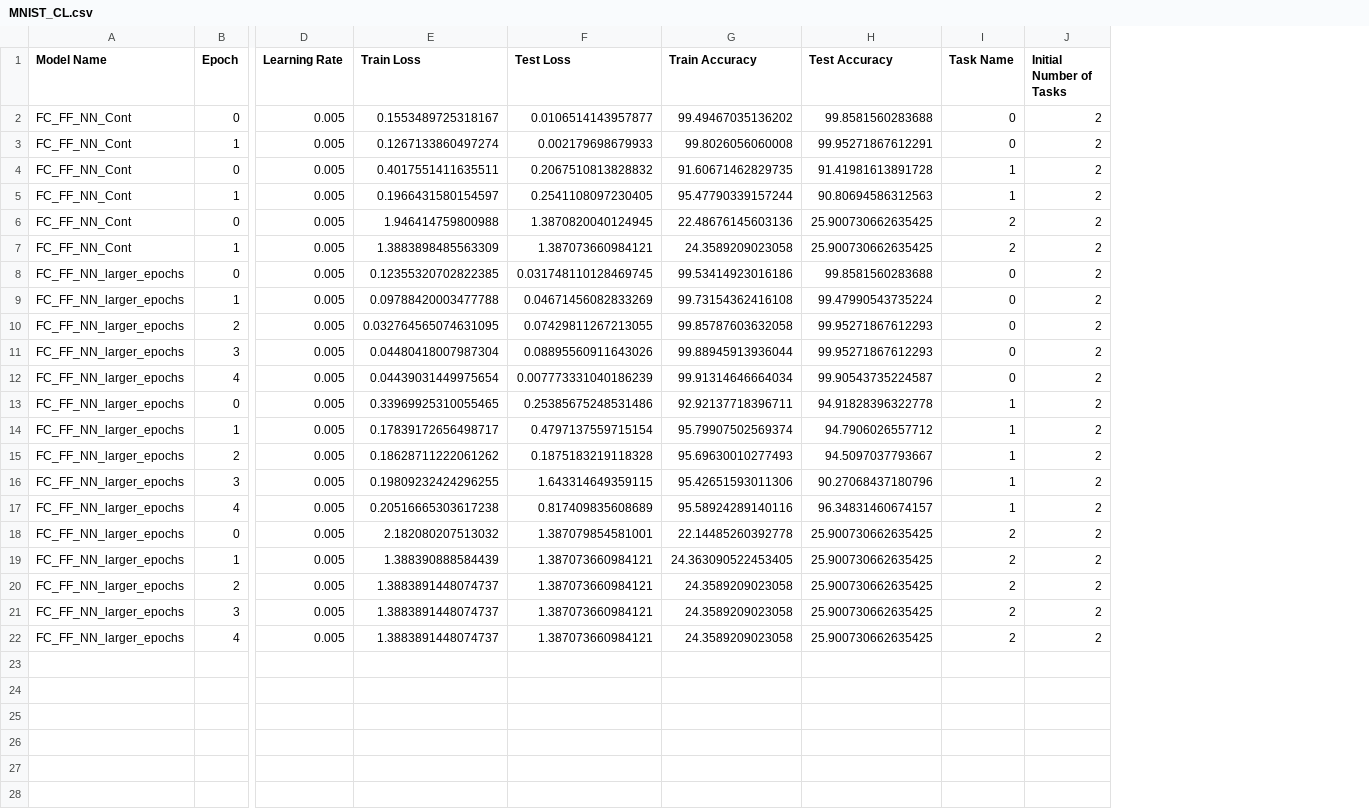
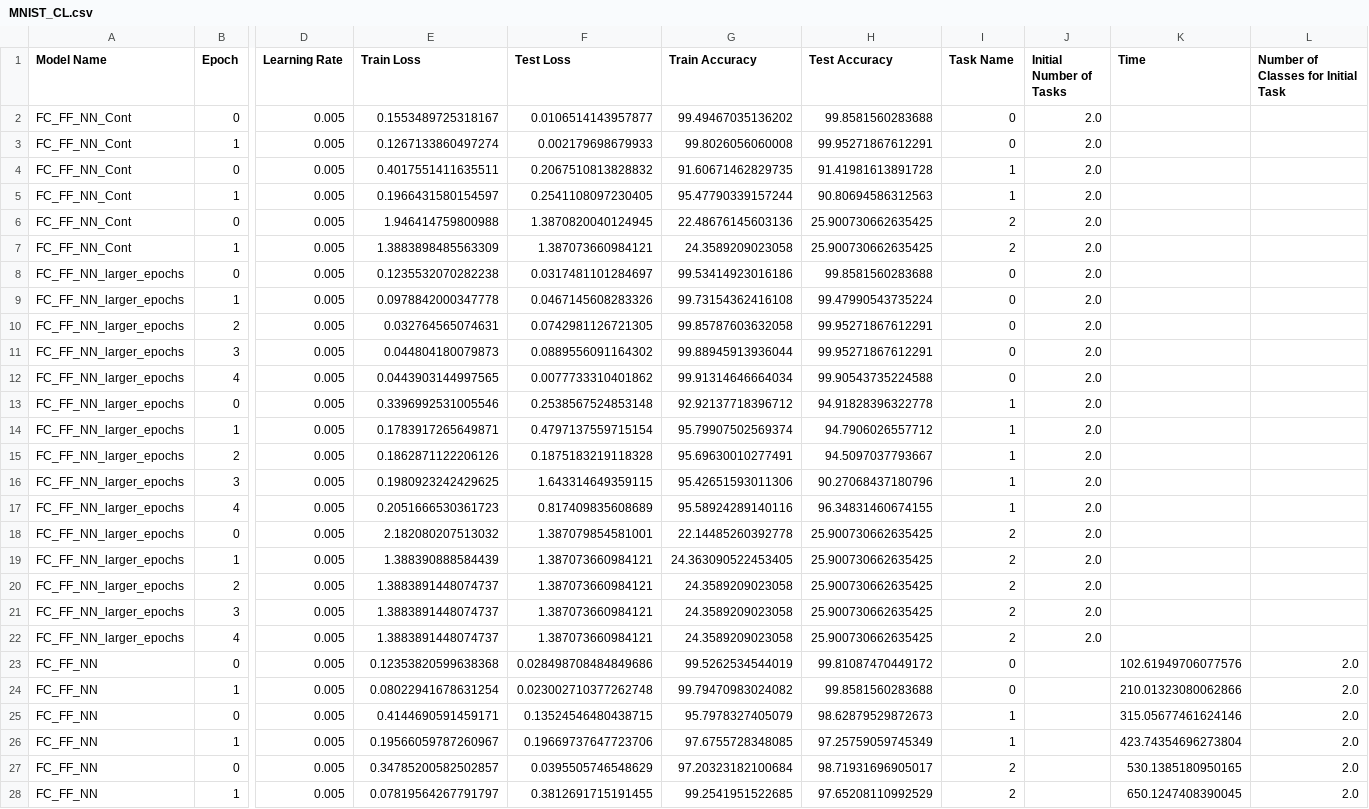
Before and after one commit to h-0-0/compass_yr1, a CSV file: Mini_Project/src/results/MNIST_CL.csv, drawn as a sheet; only a part is shown, gaps mark what is left out; rows hold the shown columns only; the diff covers the shown part only; the diff names each change by its address in the sheet, - before the commit and + after, or states it on an @@ line.

```diff
--- a/Mini_Project/src/results/MNIST_CL.csv
+++ b/Mini_Project/src/results/MNIST_CL.csv
+column K (Time), empty
+column L, row 1: Number of Classes for Initial Task
-J2:J22 (Initial Number of Tasks): 2
+J2:J22 (Initial Number of Tasks): 2.0
-E8 (Train Loss): 0.12355320702822385
+E8 (Train Loss): 0.1235532070282238
-F8 (Test Loss): 0.031748110128469745
+F8 (Test Loss): 0.0317481101284697
-E9 (Train Loss): 0.09788420003477788
+E9 (Train Loss): 0.0978842000347778
-F9 (Test Loss): 0.04671456082833269
+F9 (Test Loss): 0.0467145608283326
-E10 (Train Loss): 0.032764565074631095
+E10 (Train Loss): 0.032764565074631
-F10 (Test Loss): 0.07429811267213055
+F10 (Test Loss): 0.0742981126721305
-H10:H11 (Test Accuracy): 99.95271867612293
+H10:H11 (Test Accuracy): 99.95271867612291
-E11 (Train Loss): 0.04480418007987304
+E11 (Train Loss): 0.044804180079873
-F11 (Test Loss): 0.08895560911643026
+F11 (Test Loss): 0.0889556091164302
-E12 (Train Loss): 0.04439031449975654
+E12 (Train Loss): 0.0443903144997565
-F12 (Test Loss): 0.007773331040186239
+F12 (Test Loss): 0.0077733310401862
-H12 (Test Accuracy): 99.90543735224587
+H12 (Test Accuracy): 99.90543735224588
-E13 (Train Loss): 0.33969925310055465
+E13 (Train Loss): 0.3396992531005546
-F13 (Test Loss): 0.25385675248531486
+F13 (Test Loss): 0.2538567524853148
-G13 (Train Accuracy): 92.92137718396711
+G13 (Train Accuracy): 92.92137718396712
-E14 (Train Loss): 0.17839172656498717
+E14 (Train Loss): 0.1783917265649871
-E15 (Train Loss): 0.18628711222061262
+E15 (Train Loss): 0.1862871122206126
-G15 (Train Accuracy): 95.69630010277493
+G15 (Train Accuracy): 95.69630010277491
-E16 (Train Loss): 0.19809232424296255
+E16 (Train Loss): 0.1980923242429625
-E17 (Train Loss): 0.20516665303617238
+E17 (Train Loss): 0.2051666530361723
-H17 (Test Accuracy): 96.34831460674157
+H17 (Test Accuracy): 96.34831460674155
+row 23: FC_FF_NN | 0 | 0.005 | 0.12353820599638368 | 0.028498708484849686 | 99.5262534544019 | 99.81087470449172 | 0 |  | 102.61949706077576 | 2.0
+row 24: FC_FF_NN | 1 | 0.005 | 0.08022941678631254 | 0.023002710377262748 | 99.79470983024082 | 99.8581560283688 | 0 |  | 210.01323080062866 | 2.0
+row 25: FC_FF_NN | 0 | 0.005 | 0.4144690591459171 | 0.13524546480438715 | 95.7978327405079 | 98.62879529872673 | 1 |  | 315.05677461624146 | 2.0
+row 26: FC_FF_NN | 1 | 0.005 | 0.19566059787260967 | 0.19669737647723706 | 97.6755728348085 | 97.25759059745349 | 1 |  | 423.74354696273804 | 2.0
+row 27: FC_FF_NN | 0 | 0.005 | 0.34785200582502857 | 0.0395505746548629 | 97.20323182100684 | 98.71931696905017 | 2 |  | 530.1385180950165 | 2.0
+row 28: FC_FF_NN | 1 | 0.005 | 0.07819564267791797 | 0.3812691715191455 | 99.2541951522685 | 97.65208110992529 | 2 |  | 650.1247408390045 | 2.0
```
Also changed, not shown: 4 added rows elsewhere in this file, Mini_Project/src/results/CIFAR10_CL.csv, 38 other files.
